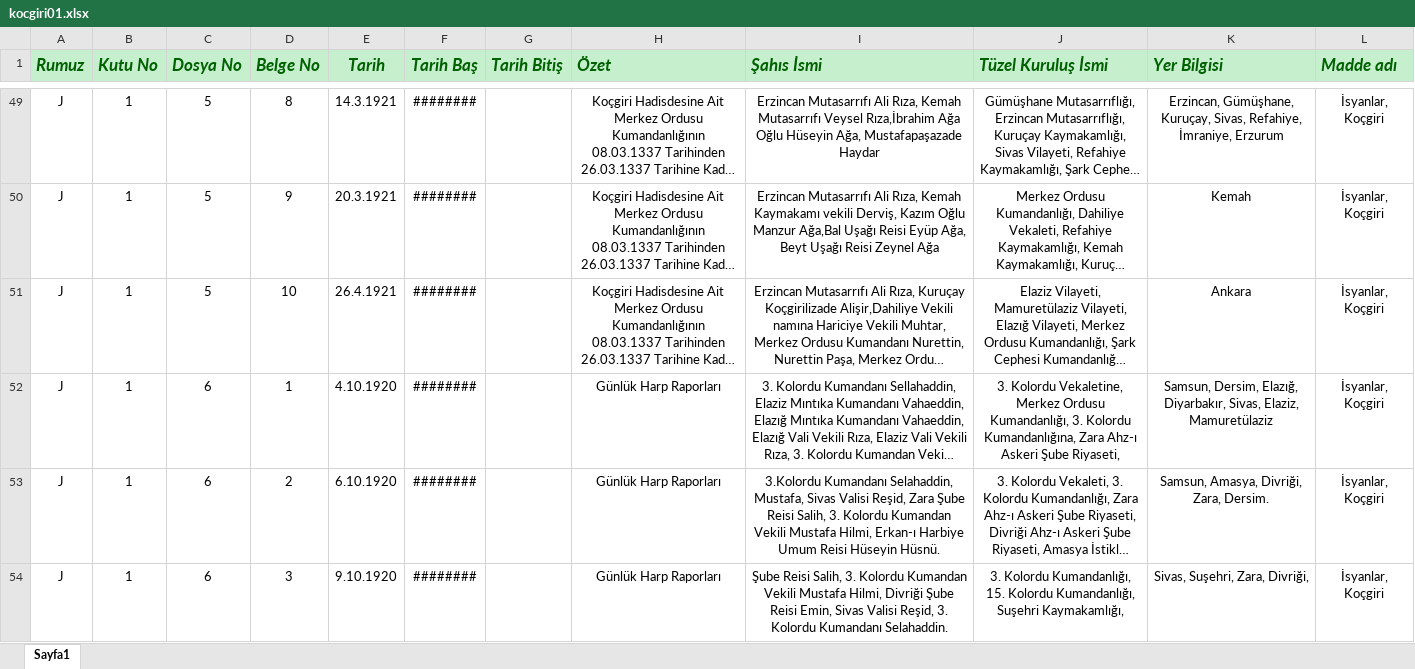
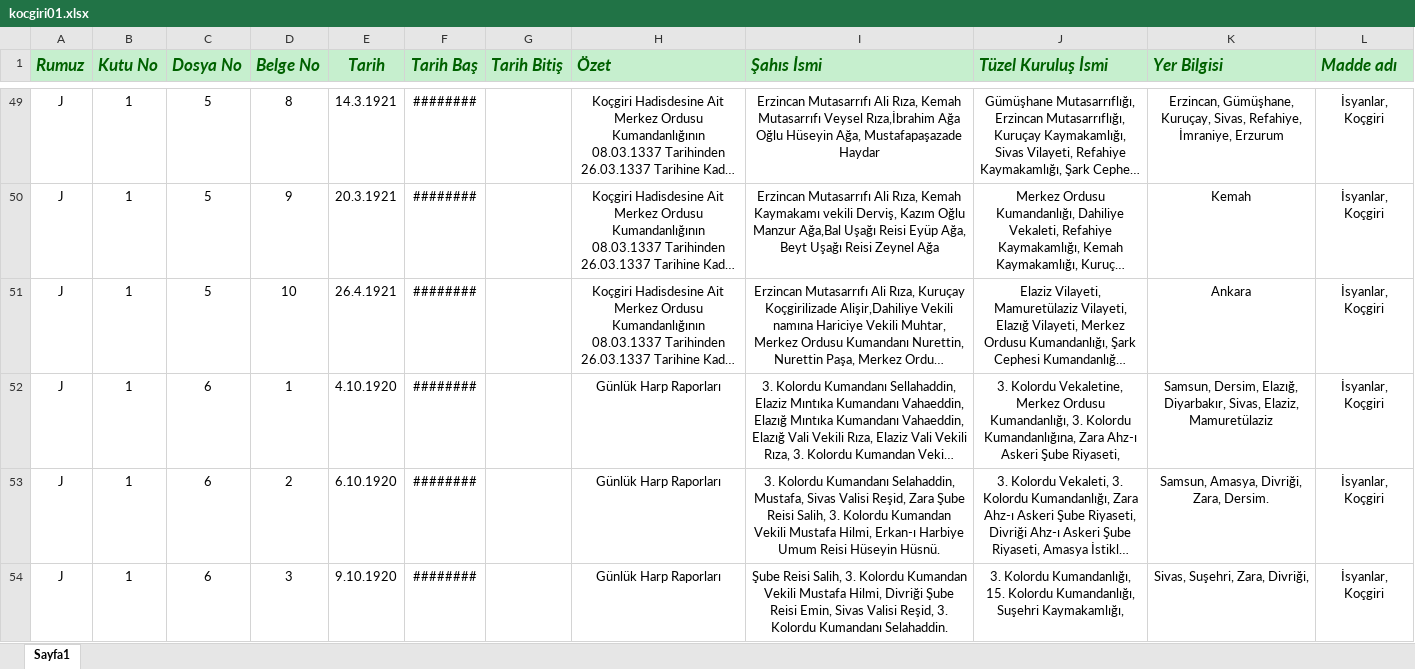
Before and after one commit to tirnavali/Archivist, an Excel workbook: db/kocgiri01.xlsx, sheet Sayfa1, drawn as a sheet; only a part is shown, gaps mark what is left out; long unchanged cells end in …; values as stored, in another font and other column widths than the file's, no borders; the diff covers the shown part only; the diff names each change by its address in the sheet, - before the commit and + after, or states it on an @@ line.

```diff
--- a/db/kocgiri01.xlsx (sheet Sayfa1)
+++ b/db/kocgiri01.xlsx (sheet Sayfa1)
-I53 (Şahıs İsmi): 3.Kolordu Kumandanı Selahaddin,…
+I53 (Şahıs İsmi): 3. Kolordu Kumandanı Selahaddin,…
```
Also changed, not shown: 49 edited cells elsewhere in this sheet, 13 other files.
